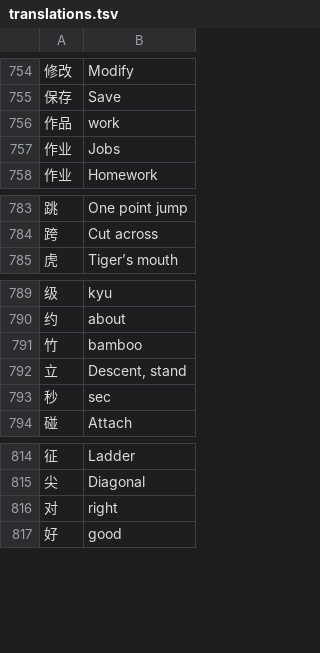
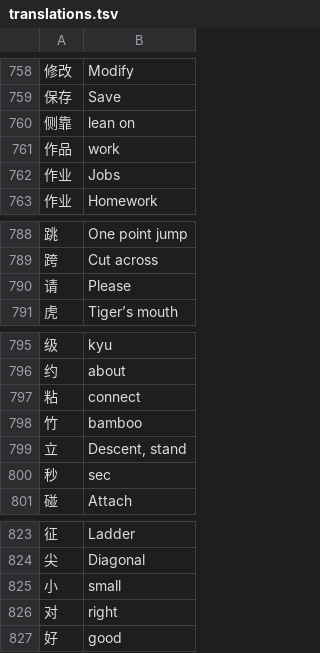
Before and after one commit to danubedataflow/101weiqiLocalizer, a TSV file: translations.tsv, drawn as a sheet; only a part is shown, gaps mark what is left out; the diff covers the shown part only; the diff names each change by its address in the sheet, - before the commit and + after, or states it on an @@ line.

```diff
--- a/translations.tsv
+++ b/translations.tsv
+row 760: 侧靠 | lean on
+row 790: 请 | Please
+row 797: 粘 | connect
+row 825: 小 | small
```
Also changed, not shown: 6 added rows elsewhere in this file, 3 other files.
